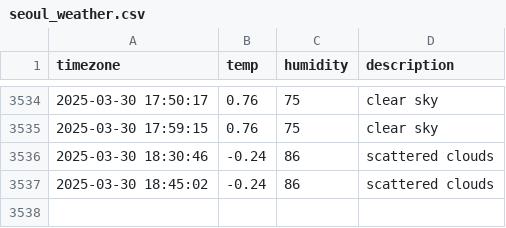
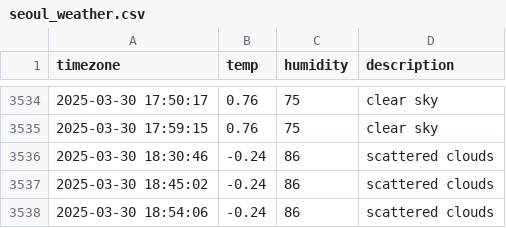
Before and after one commit to yijunnykim/seoul_weather, a CSV file: seoul_weather.csv, drawn as a sheet; only a part is shown, gaps mark what is left out; the diff names each change by its address in the sheet, - before the commit and + after, or states it on an @@ line.

```diff
--- a/seoul_weather.csv
+++ b/seoul_weather.csv
+row 3538: 2025-03-30 18:54:06 | -0.24 | 86 | scattered clouds
```
